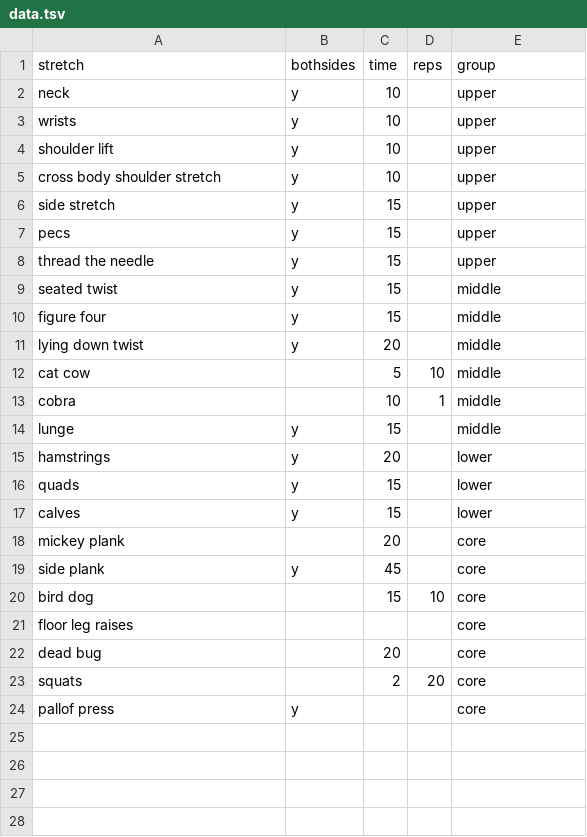
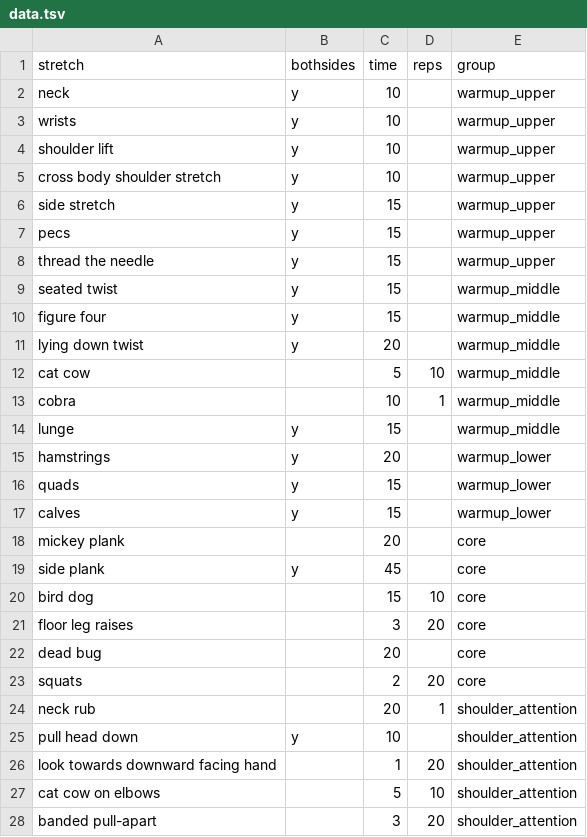
Before and after one commit to hellophia/hellophia.github.io, a TSV file: exercise friend/data.tsv, drawn as a sheet; only a part is shown; the diff covers the shown part only.

```diff
--- a/exercise friend/data.tsv
+++ b/exercise friend/data.tsv
@@ -1,18 +1,18 @@
 stretch	bothsides	time	reps	group
-neck	y	10		upper
-wrists	y	10		upper
-shoulder lift	y	10		upper
-cross body shoulder stretch	y	10		upper
-side stretch	y	15		upper
-pecs	y	15		upper
-thread the needle	y	15		upper
-seated twist	y	15		middle
-figure four	y	15		middle
-lying down twist	y	20		middle
-cat cow		5	10	middle
-cobra		10	1	middle
-lunge	y	15		middle
-hamstrings	y	20		lower
-quads	y	15		lower
-calves	y	15		lower
+neck	y	10		warmup_upper
+wrists	y	10		warmup_upper
+shoulder lift	y	10		warmup_upper
+cross body shoulder stretch	y	10		warmup_upper
+side stretch	y	15		warmup_upper
+pecs	y	15		warmup_upper
+thread the needle	y	15		warmup_upper
+seated twist	y	15		warmup_middle
+figure four	y	15		warmup_middle
+lying down twist	y	20		warmup_middle
+cat cow		5	10	warmup_middle
+cobra		10	1	warmup_middle
+lunge	y	15		warmup_middle
+hamstrings	y	20		warmup_lower
+quads	y	15		warmup_lower
+calves	y	15		warmup_lower
 mickey plank		20		core
@@ -20,5 +20,9 @@ side plank	y	45		core
 bird dog		15	10	core
-floor leg raises				core
+floor leg raises		3	20	core
 dead bug		20		core
 squats		2	20	core
-pallof press	y			core
+neck rub		20	1	shoulder_attention
+pull head down	y	10		shoulder_attention
+look towards downward facing hand		1	20	shoulder_attention
+cat cow on elbows		5	10	shoulder_attention
+banded pull-apart		3	20	shoulder_attention
```
Also changed, not shown: 7 added rows elsewhere in this file, 1 other file.
